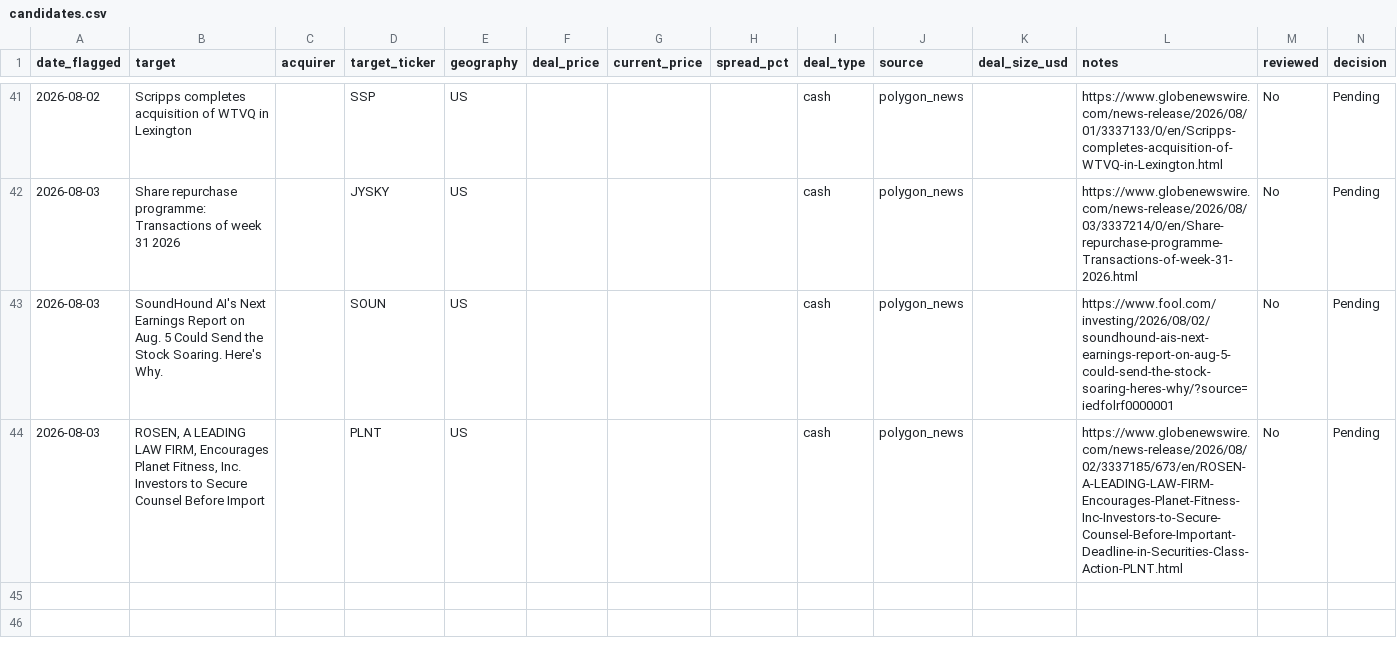
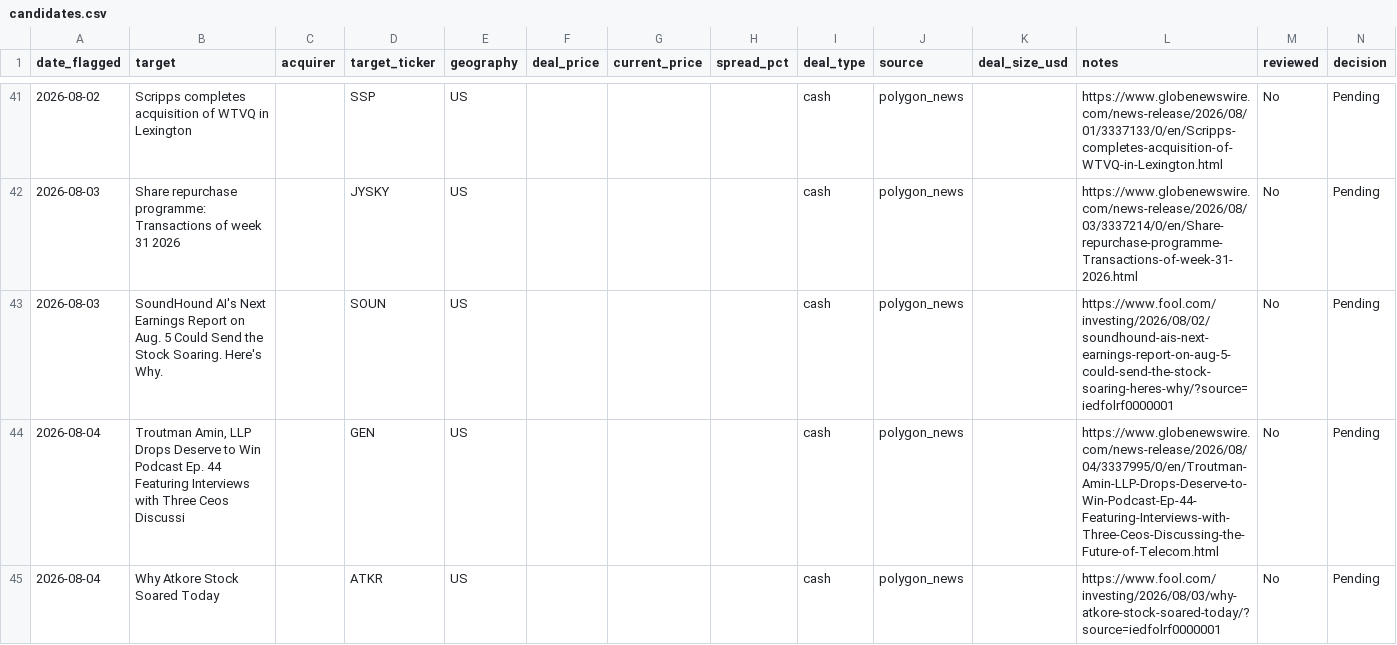
Before and after one commit to Chyde2010/merger_arb_test, a CSV file: data/candidates.csv, drawn as a sheet; only a part is shown, gaps mark what is left out.

```diff
--- a/data/candidates.csv
+++ b/data/candidates.csv
@@ -43,2 +43,3 @@ date_flagged,target,acquirer,target_ticker,geography,deal_price,current_price,sp
 2026-08-03,SoundHound AI's Next Earnings Report on Aug. 5 Could Send the Stock Soaring. Here's Why.,,SOUN,US,,,,cash,polygon_news,,https://www.fool.com/investing/2026/08/02/soundhound-ais-next-earnings-report-on-aug-5-could-send-the-stock-soaring-heres-why/?source=iedfolrf0000001,No,Pending
-2026-08-03,"ROSEN, A LEADING LAW FIRM, Encourages Planet Fitness, Inc. Investors to Secure Counsel Before Import",,PLNT,US,,,,cash,polygon_news,,https://www.globenewswire.com/news-release/2026/08/02/3337185/673/en/ROSEN-A-LEADING-LAW-FIRM-Encourages-Planet-Fitness-Inc-Investors-to-Secure-Counsel-Before-Important-Deadline-in-Securities-Class-Action-PLNT.html,No,Pending
+2026-08-04,"Troutman Amin, LLP Drops Deserve to Win Podcast Ep. 44 Featuring Interviews with Three Ceos Discussi",,GEN,US,,,,cash,polygon_news,,https://www.globenewswire.com/news-release/2026/08/04/3337995/0/en/Troutman-Amin-LLP-Drops-Deserve-to-Win-Podcast-Ep-44-Featuring-Interviews-with-Three-Ceos-Discussing-the-Future-of-Telecom.html,No,Pending
+2026-08-04,Why Atkore Stock Soared Today,,ATKR,US,,,,cash,polygon_news,,https://www.fool.com/investing/2026/08/03/why-atkore-stock-soared-today/?source=iedfolrf0000001,No,Pending
```
Also changed, not shown: data/performance.csv, 1 other file.
